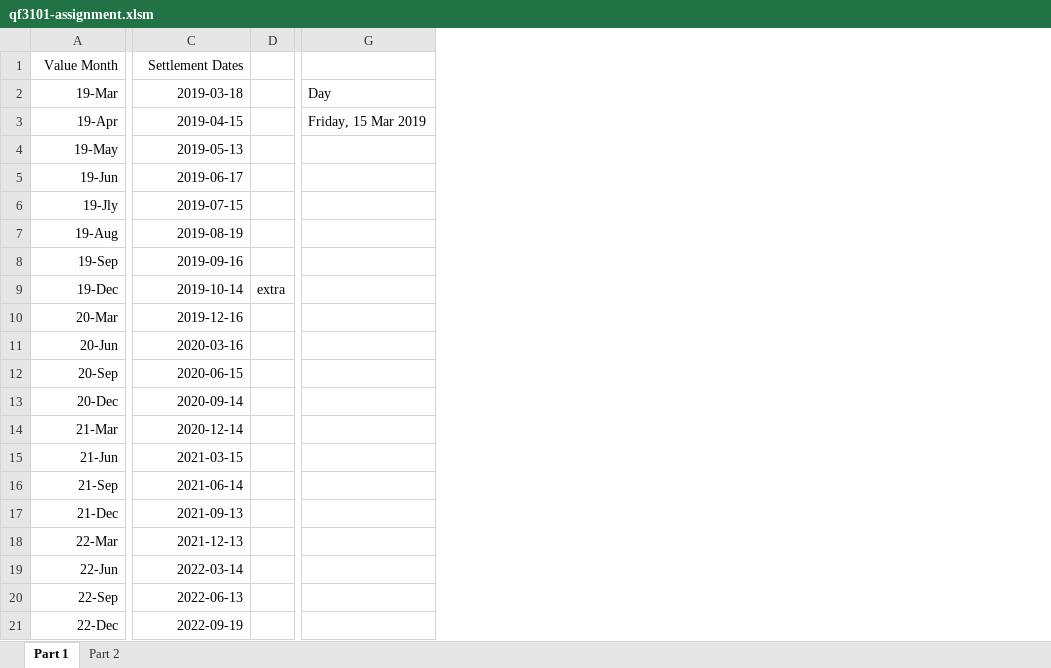
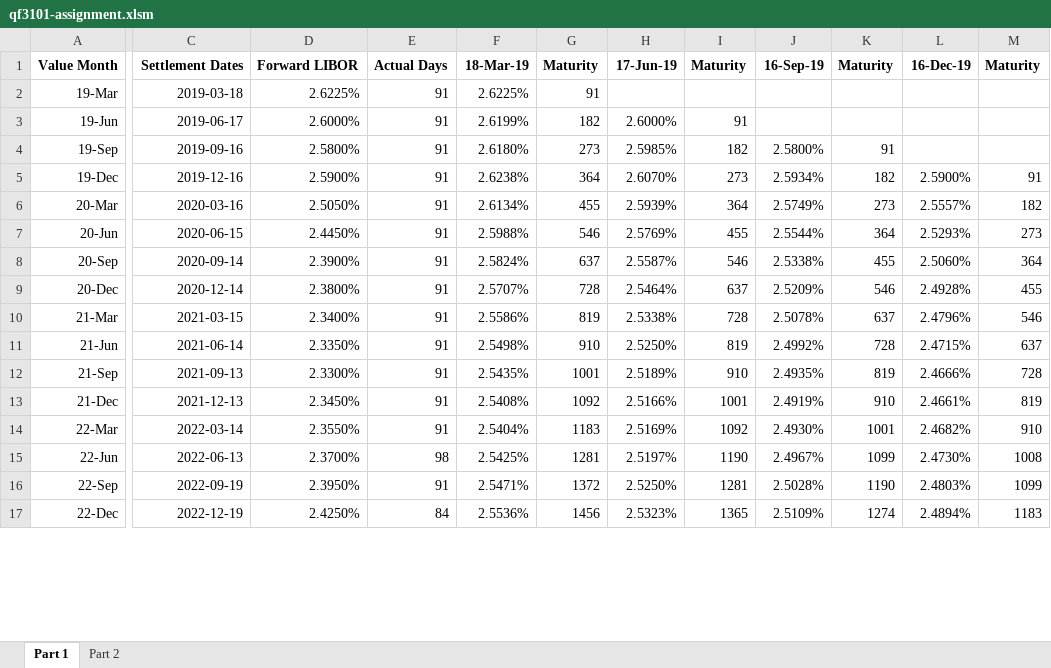
Before and after one commit to ROODAY/Financial-VBA, an Excel workbook: assignment/qf3101-assignment.xlsm, sheet Part 1, drawn as a sheet; only a part is shown, gaps mark what is left out; values as stored, in another font and other column widths than the file's, no borders; removed rows and columns are numbered as before the commit, all else as after; rows hold the shown columns only; the diff covers the shown part only; the diff names each change by its address in the sheet, - before the commit and + after, or states it on an @@ line.

Commit message:
save state

```diff
--- a/assignment/qf3101-assignment.xlsm (sheet Part 1)
+++ b/assignment/qf3101-assignment.xlsm (sheet Part 1)
-column D, row 9: extra
-column G, row 2: Day
+column D, rows 1-17: Forward LIBOR | 2.6225% | 2.6000% | 2.5800% | 2.5900% | 2.5050% | 2.4450% | 2.3900% | 2.3800% | 2.3400% | 2.3350% | 2.3300% | 2.3450% | 2.3550% | 2.3700% | 2.3950% | 2.4250%
+column E, rows 1-17: Actual Days | 91 | 91 | 91 | 91 | 91 | 91 | 91 | 91 | 91 | 91 | 91 | 91 | 91 | 98 | 91 | 84
+column F, rows 1-17: 18-Mar-19 | 2.6225% | 2.6199% | 2.6180% | 2.6238% | 2.6134% | 2.5988% | 2.5824% | 2.5707% | 2.5586% | 2.5498% | 2.5435% | 2.5408% | 2.5404% | 2.5425% | 2.5471% | 2.5536%
+column G, rows 1-17: Maturity | 91 | 182 | 273 | 364 | 455 | 546 | 637 | 728 | 819 | 910 | 1001 | 1092 | 1183 | 1281 | 1372 | 1456
+column H, rows 1-17: 17-Jun-19 |  | 2.6000% | 2.5985% | 2.6070% | 2.5939% | 2.5769% | 2.5587% | 2.5464% | 2.5338% | 2.5250% | 2.5189% | 2.5166% | 2.5169% | 2.5197% | 2.5250% | 2.5323%
+column I, rows 1-17: Maturity |  | 91 | 182 | 273 | 364 | 455 | 546 | 637 | 728 | 819 | 910 | 1001 | 1092 | 1190 | 1281 | 1365
+column J, rows 1-17: 16-Sep-19 |  |  | 2.5800% | 2.5934% | 2.5749% | 2.5544% | 2.5338% | 2.5209% | 2.5078% | 2.4992% | 2.4935% | 2.4919% | 2.4930% | 2.4967% | 2.5028% | 2.5109%
+column K, rows 1-17: Maturity |  |  | 91 | 182 | 273 | 364 | 455 | 546 | 637 | 728 | 819 | 910 | 1001 | 1099 | 1190 | 1274
+column L, rows 1-17: 16-Dec-19 |  |  |  | 2.5900% | 2.5557% | 2.5293% | 2.5060% | 2.4928% | 2.4796% | 2.4715% | 2.4666% | 2.4661% | 2.4682% | 2.4730% | 2.4803% | 2.4894%
+column M, rows 1-17: Maturity |  |  |  | 91 | 182 | 273 | 364 | 455 | 546 | 637 | 728 | 819 | 910 | 1008 | 1099 | 1183
-A1:C1 bold: off
+A1:C1 bold: on
-row 3: 19-Apr | 2019-04-15 |  | Friday, 15 Mar 2019
-row 4: 19-May | 2019-05-13
-row 6: 19-Jly | 2019-07-15
-row 7: 19-Aug | 2019-08-19
-C5: 2019-10-14
+C5: 2019-12-16
-C6: 2019-12-16
+C6: 2020-03-16
-C7: 2020-03-16
+C7: 2020-06-15
-C8: 2020-06-15
+C8: 2020-09-14
-C9: 2020-09-14
+C9: 2020-12-14
-C10: 2020-12-14
+C10: 2021-03-15
-C11: 2021-03-15
+C11: 2021-06-14
-C12: 2021-06-14
+C12: 2021-09-13
-C13: 2021-09-13
+C13: 2021-12-13
-C14: 2021-12-13
+C14: 2022-03-14
-C15: 2022-03-14
+C15: 2022-06-13
-C16: 2022-06-13
+C16: 2022-09-19
-C17: 2022-09-19
+C17: 2022-12-19
```
Also changed, not shown: 4 added rows, 1 removed row, 3 added columns, 2 removed columns, 26 edited cells and cell formats elsewhere in this sheet, sheet Part 2.
